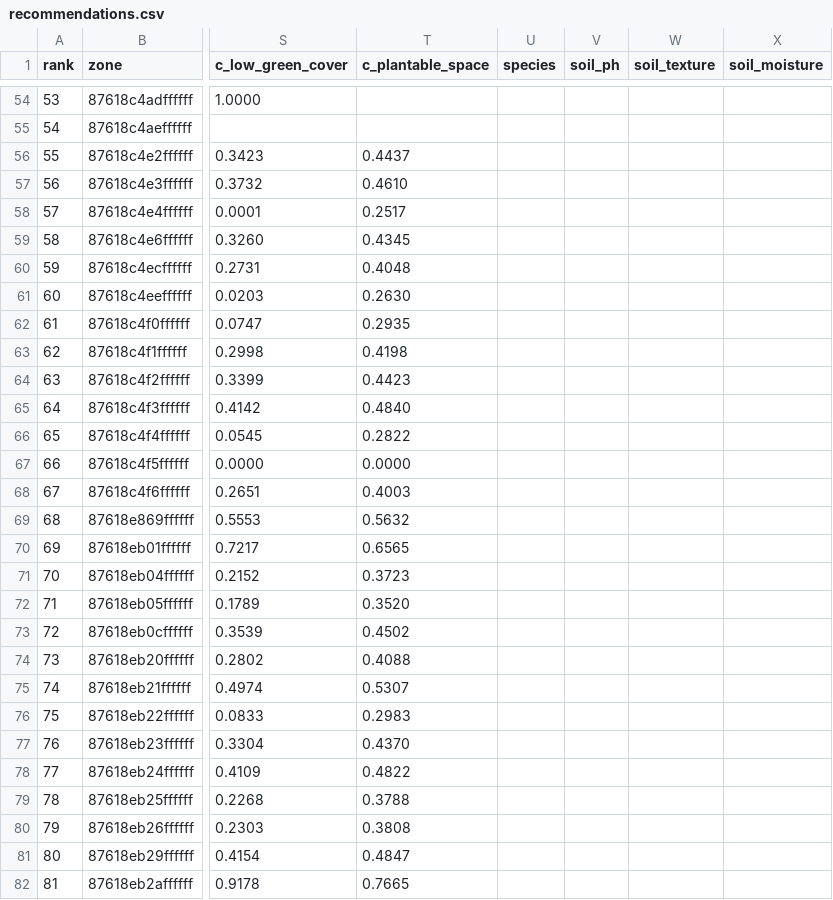
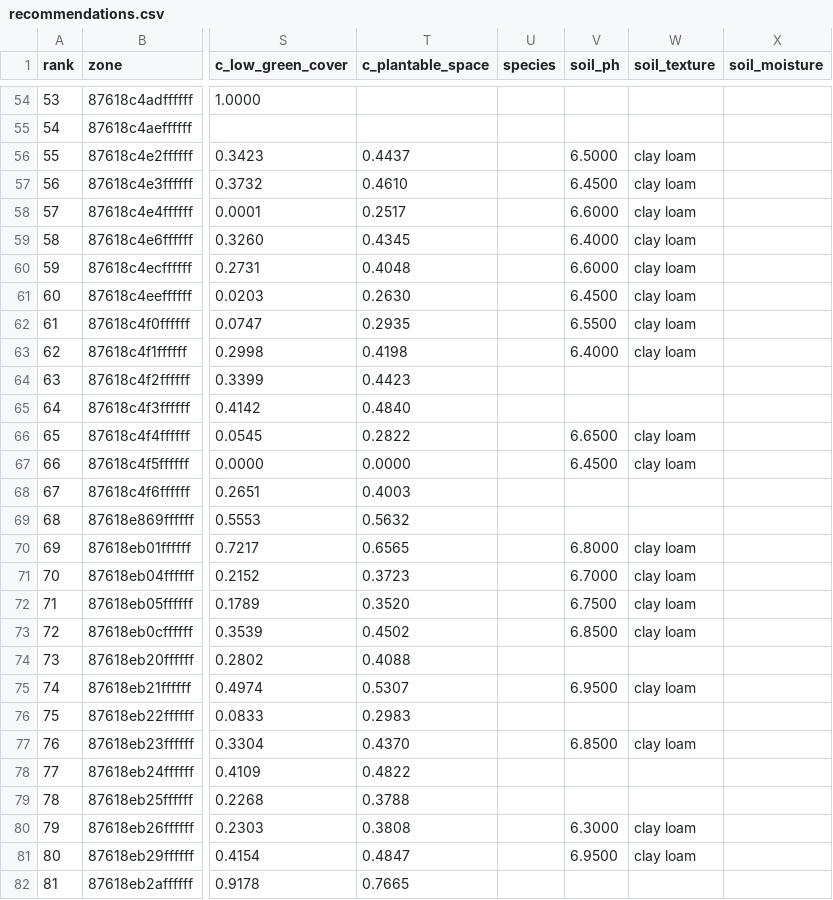
Before and after one commit to RKTHEGOAT837/green-vision, a CSV file: outputs/chennai/recommendations.csv, drawn as a sheet; only a part is shown, gaps mark what is left out; the diff covers the shown part only; the diff names each change by its address in the sheet, - before the commit and + after, or states it on an @@ line.

```diff
--- a/outputs/chennai/recommendations.csv
+++ b/outputs/chennai/recommendations.csv
-V56 (soil_ph): (empty)
+V56 (soil_ph): 6.5000
-W56:W63 (soil_texture): (empty)
+W56:W63 (soil_texture): clay loam
-V57 (soil_ph): (empty)
+V57 (soil_ph): 6.4500
-V58 (soil_ph): (empty)
+V58 (soil_ph): 6.6000
-V59 (soil_ph): (empty)
+V59 (soil_ph): 6.4000
-V60 (soil_ph): (empty)
+V60 (soil_ph): 6.6000
-V61 (soil_ph): (empty)
+V61 (soil_ph): 6.4500
-V62 (soil_ph): (empty)
+V62 (soil_ph): 6.5500
-V63 (soil_ph): (empty)
+V63 (soil_ph): 6.4000
-V66 (soil_ph): (empty)
+V66 (soil_ph): 6.6500
-W66:W67 (soil_texture): (empty)
+W66:W67 (soil_texture): clay loam
-V67 (soil_ph): (empty)
+V67 (soil_ph): 6.4500
-V70 (soil_ph): (empty)
+V70 (soil_ph): 6.8000
-W70:W73 (soil_texture): (empty)
+W70:W73 (soil_texture): clay loam
-V71 (soil_ph): (empty)
+V71 (soil_ph): 6.7000
-V72 (soil_ph): (empty)
+V72 (soil_ph): 6.7500
-V73 (soil_ph): (empty)
+V73 (soil_ph): 6.8500
-V75 (soil_ph): (empty)
+V75 (soil_ph): 6.9500
-W75 (soil_texture): (empty)
+W75 (soil_texture): clay loam
-V77 (soil_ph): (empty)
+V77 (soil_ph): 6.8500
-W77 (soil_texture): (empty)
+W77 (soil_texture): clay loam
-V80 (soil_ph): (empty)
+V80 (soil_ph): 6.3000
-W80:W81 (soil_texture): (empty)
+W80:W81 (soil_texture): clay loam
-V81 (soil_ph): (empty)
+V81 (soil_ph): 6.9500
```
Also changed, not shown: 42 edited cells elsewhere in this file, outputs/bengaluru/recommendations.csv, outputs/delhi/recommendations.csv, 16 other files.
